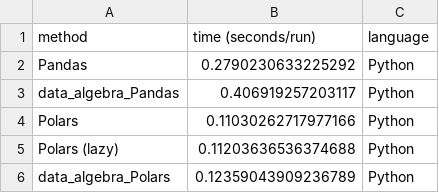
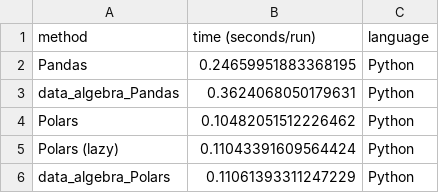
Before and after one commit to WinVector/data_algebra, a CSV file: Examples/Polars/tgc_python_timings.csv, drawn as a sheet.

```diff
--- a/Examples/Polars/tgc_python_timings.csv
+++ b/Examples/Polars/tgc_python_timings.csv
@@ -1,6 +1,6 @@
 method,time (seconds/run),language
-Pandas,0.2790230633225292,Python
-data_algebra_Pandas,0.406919257203117,Python
-Polars,0.11030262717977166,Python
-Polars (lazy),0.11203636536374688,Python
-data_algebra_Polars,0.12359043909236789,Python
+Pandas,0.24659951883368195,Python
+data_algebra_Pandas,0.3624068050179631,Python
+Polars,0.10482051512226462,Python
+Polars (lazy),0.11043391609564424,Python
+data_algebra_Polars,0.11061393311247229,Python
```
Also changed, not shown: Examples/Polars/tgc_overall_timings.csv, 5 other files.
